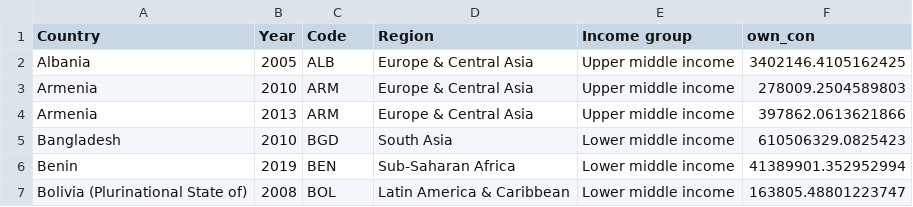
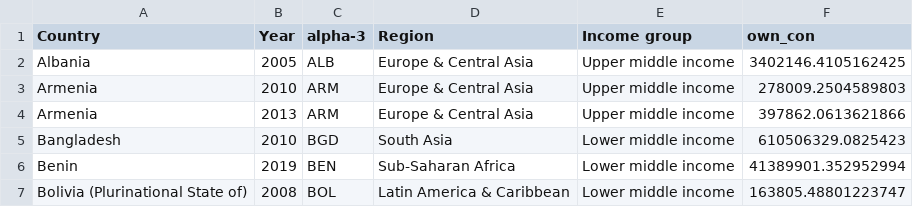
Before and after one commit to martaszk/gep_own_consumption, a CSV file: intermediates/data-own-consumption.csv, drawn as a sheet; only a part is shown.

Commit message:
Changed alpha-3 code for 01-construct

```diff
--- a/intermediates/data-own-consumption.csv
+++ b/intermediates/data-own-consumption.csv
@@ -1,2 +1,2 @@
-Country,Year,Code,Region,Income group,own_con
+Country,Year,alpha-3,Region,Income group,own_con
 Albania,2005,ALB,Europe & Central Asia,Upper middle income,3402146.4105162425
```
Also changed, not shown: 2 other files.
